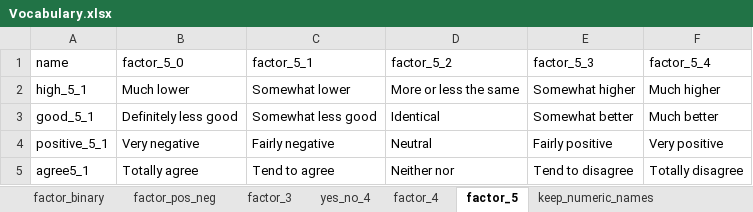
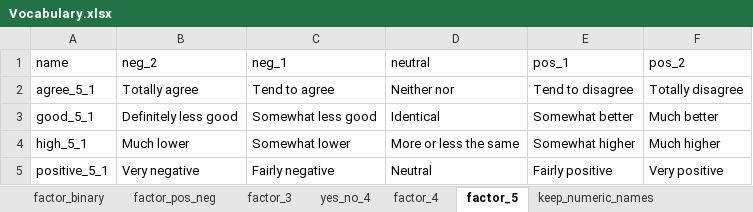
Before and after one commit to antaldaniel/eurobarometer_old, an Excel workbook: data-raw/Vocabulary.xlsx, sheet factor_5, drawn as a sheet; values as stored, in another font and other column widths than the file's, no borders; removed rows and columns are numbered as before the commit, all else as after; the diff names each change by its address in the sheet, - before the commit and + after, or states it on an @@ line.

```diff
--- a/data-raw/Vocabulary.xlsx (sheet factor_5)
+++ b/data-raw/Vocabulary.xlsx (sheet factor_5)
-B1: factor_5_0
+B1: neg_2
-C1: factor_5_1
+C1: neg_1
-D1: factor_5_2
+D1: neutral
-E1: factor_5_3
+E1: pos_1
-F1: factor_5_4
+F1: pos_2
+row 2: agree_5_1 | Totally agree | Tend to agree | Neither nor | Tend to disagree | Totally disagree
-row 5: agree5_1 | Totally agree | Tend to agree | Neither nor | Tend to disagree | Totally disagree
```
Also changed, not shown: sheet factor_4, sheet yes_no_4, sheet factor_binary, sheet factor_3, sheet factor_pos_neg, 2 other files.
